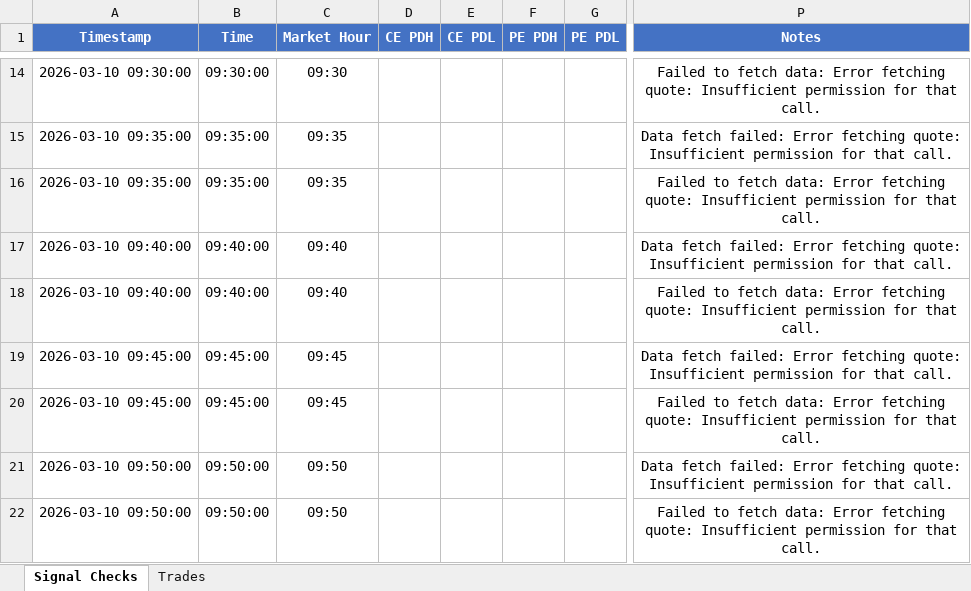
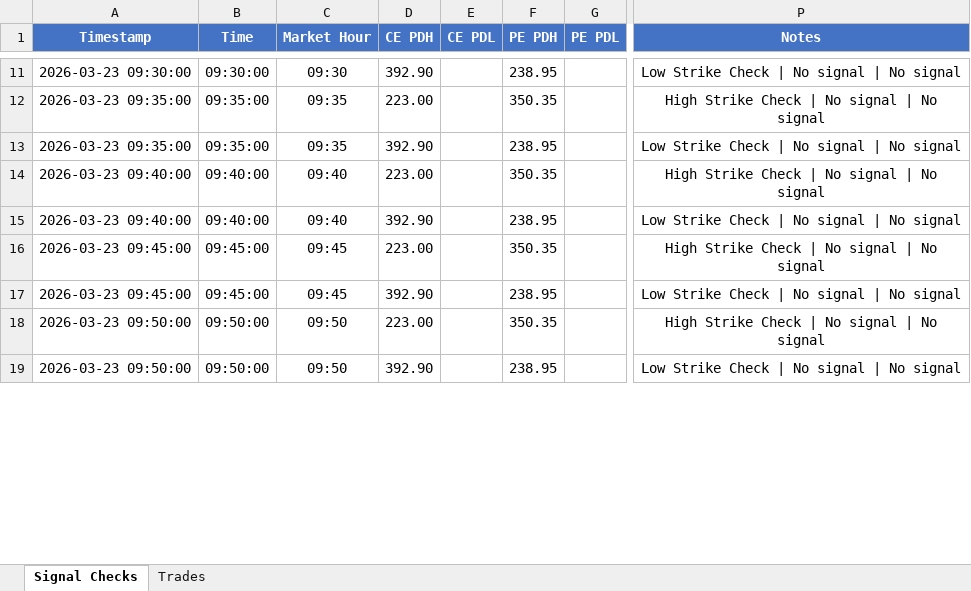
Before and after one commit to kwinkzap-bot/Mine, an Excel workbook: Mine/logs/mine_signal_logs.xlsx, sheet Signal Checks, drawn as a sheet; only a part is shown, gaps mark what is left out; values as stored, in another font and other column widths than the file's, no borders; addresses are those after the commit; the diff covers the shown part only; the diff names each change by its address in the sheet, - before the commit and + after, or states it on an @@ line.

```diff
--- a/Mine/logs/mine_signal_logs.xlsx (sheet Signal Checks)
+++ b/Mine/logs/mine_signal_logs.xlsx (sheet Signal Checks)
-A11 (Timestamp): 2026-03-10 09:30:00
+A11 (Timestamp): 2026-03-23 09:30:00
-D11 (CE PDH): (empty)
+D11 (CE PDH): 392.90
-F11 (PE PDH): (empty)
+F11 (PE PDH): 238.95
-P11 (Notes): Failed to fetch data: Error fetching quote: Insufficient permission for that call.
+P11 (Notes): Low Strike Check | No signal | No signal
-A12:A13 (Timestamp): 2026-03-10 09:35:00
+A12:A13 (Timestamp): 2026-03-23 09:35:00
-D12 (CE PDH): (empty)
+D12 (CE PDH): 223.00
-F12 (PE PDH): (empty)
+F12 (PE PDH): 350.35
-P12 (Notes): Data fetch failed: Error fetching quote: Insufficient permission for that call.
+P12 (Notes): High Strike Check | No signal | No signal
-D13 (CE PDH): (empty)
+D13 (CE PDH): 392.90
-F13 (PE PDH): (empty)
+F13 (PE PDH): 238.95
-P13 (Notes): Failed to fetch data: Error fetching quote: Insufficient permission for that call.
+P13 (Notes): Low Strike Check | No signal | No signal
-A14:A15 (Timestamp): 2026-03-10 09:40:00
+A14:A15 (Timestamp): 2026-03-23 09:40:00
-D14 (CE PDH): (empty)
+D14 (CE PDH): 223.00
-F14 (PE PDH): (empty)
+F14 (PE PDH): 350.35
-P14 (Notes): Data fetch failed: Error fetching quote: Insufficient permission for that call.
+P14 (Notes): High Strike Check | No signal | No signal
-D15 (CE PDH): (empty)
+D15 (CE PDH): 392.90
-F15 (PE PDH): (empty)
+F15 (PE PDH): 238.95
-P15 (Notes): Failed to fetch data: Error fetching quote: Insufficient permission for that call.
+P15 (Notes): Low Strike Check | No signal | No signal
-A16:A17 (Timestamp): 2026-03-10 09:45:00
+A16:A17 (Timestamp): 2026-03-23 09:45:00
-D16 (CE PDH): (empty)
+D16 (CE PDH): 223.00
-F16 (PE PDH): (empty)
+F16 (PE PDH): 350.35
-P16 (Notes): Data fetch failed: Error fetching quote: Insufficient permission for that call.
+P16 (Notes): High Strike Check | No signal | No signal
-D17 (CE PDH): (empty)
+D17 (CE PDH): 392.90
-F17 (PE PDH): (empty)
+F17 (PE PDH): 238.95
-P17 (Notes): Failed to fetch data: Error fetching quote: Insufficient permission for that call.
+P17 (Notes): Low Strike Check | No signal | No signal
-A18:A19 (Timestamp): 2026-03-10 09:50:00
+A18:A19 (Timestamp): 2026-03-23 09:50:00
-D18 (CE PDH): (empty)
+D18 (CE PDH): 223.00
-F18 (PE PDH): (empty)
+F18 (PE PDH): 350.35
-P18 (Notes): Data fetch failed: Error fetching quote: Insufficient permission for that call.
+P18 (Notes): High Strike Check | No signal | No signal
-D19 (CE PDH): (empty)
+D19 (CE PDH): 392.90
-F19 (PE PDH): (empty)
+F19 (PE PDH): 238.95
-P19 (Notes): Failed to fetch data: Error fetching quote: Insufficient permission for that call.
+P19 (Notes): Low Strike Check | No signal | No signal
```
Also changed, not shown: 2 added rows, 121 removed rows and 52 edited cells elsewhere in this sheet, sheet Trades, 22 other files.
